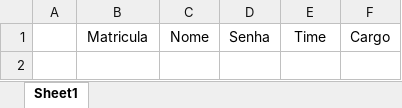
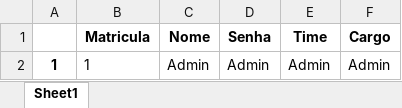
Before and after one commit to laroyprado/Projeto-API-Equipe-First, an Excel workbook: arquivo.xlsx, sheet Sheet1, drawn as a sheet; values as stored, in another font and other column widths than the file's, no borders; the diff names each change by its address in the sheet, - before the commit and + after, or states it on an @@ line.

```diff
--- a/arquivo.xlsx (sheet Sheet1)
+++ b/arquivo.xlsx (sheet Sheet1)
-B1:F1 bold: off
+B1:F1 bold: on
+row 2: 1 | 1 | Admin | Admin | Admin | Admin
```
Also changed, not shown: 1 other file.
